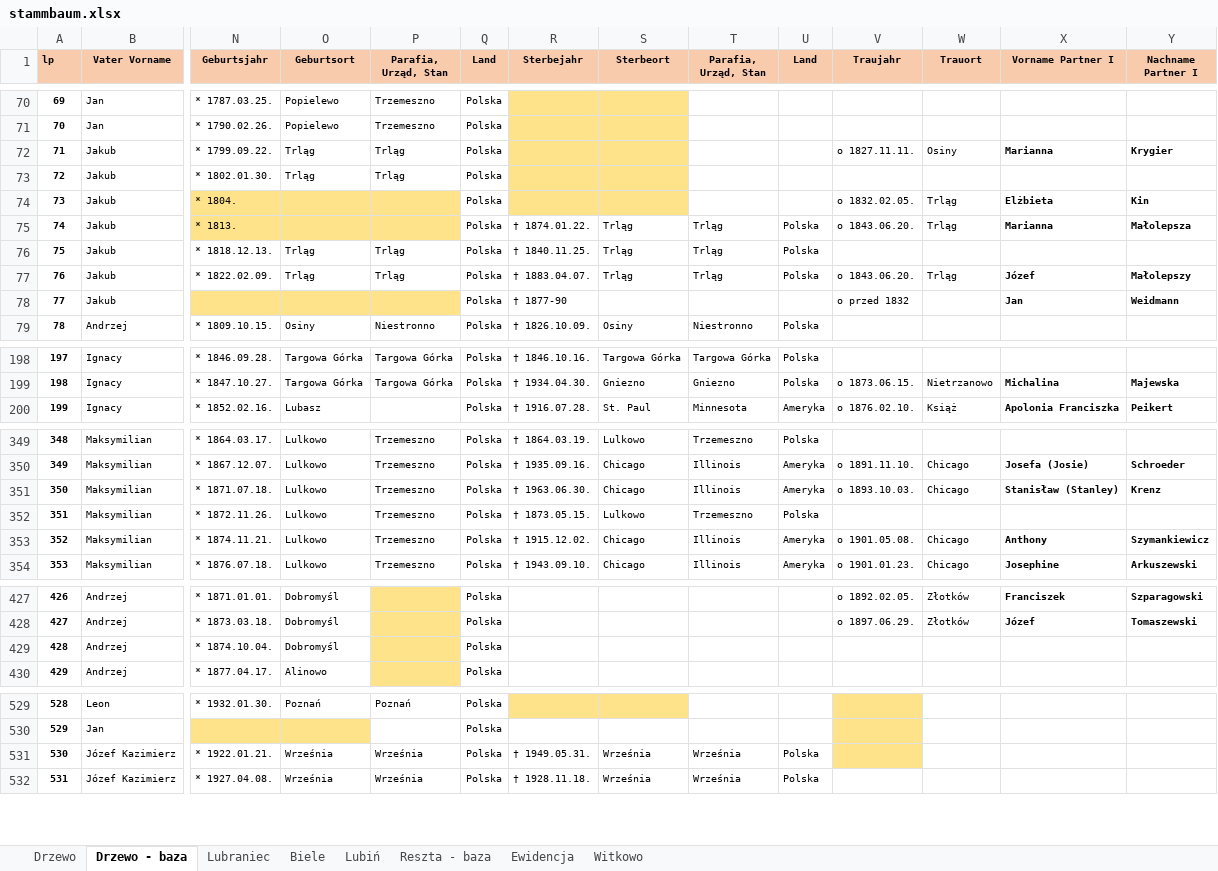
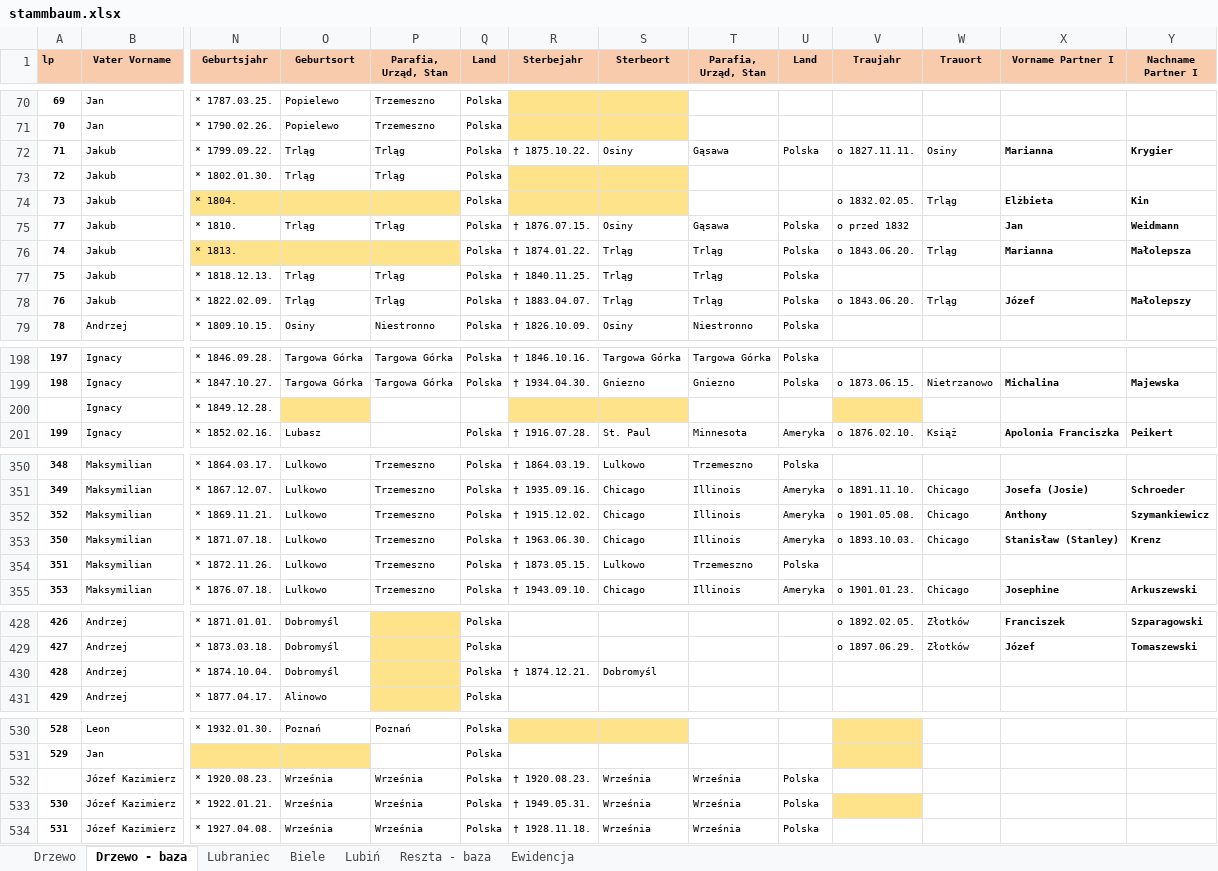
Before and after one commit to adamkrantz/homepage, an Excel workbook: bazy/stammbaum.xlsx, sheet Drzewo - baza, drawn as a sheet; only a part is shown, gaps mark what is left out; values as stored, in another font and other column widths than the file's, no borders; 1 other sheet too large or unreadable and not compared; removed rows and columns are numbered as before the commit, all else as after; rows hold the shown columns only; the diff names each change by its address in the sheet, - before the commit and + after, or states it on an @@ line.

```diff
--- a/bazy/stammbaum.xlsx (sheet Drzewo - baza)
+++ b/bazy/stammbaum.xlsx (sheet Drzewo - baza)
-sheet tab: Witkowo
-R72 (Sterbejahr): (empty)
+R72 (Sterbejahr): † 1875.10.22.
-R72:S72 fill: #FFE38B
+R72:S72 fill: none
-S72 (Sterbeort): (empty)
+S72 (Sterbeort): Osiny
-T72 (Parafia, Urząd, Stan): (empty)
+T72 (Parafia, Urząd, Stan): Gąsawa
-U72 (Land): (empty)
+U72 (Land): Polska
+row 75: 77 | Jakub | * 1810. | Trląg | Trląg | Polska | † 1876.07.15. | Osiny | Gąsawa | Polska | o przed 1832 |  | Jan | Weidmann
-row 78: 77 | Jakub |  |  |  | Polska | † 1877-90 |  |  |  | o przed 1832 |  | Jan | Weidmann
+row 200:  | Ignacy | * 1849.12.28.
+row 352: 352 | Maksymilian | * 1869.11.21. | Lulkowo | Trzemeszno | Polska | † 1915.12.02. | Chicago | Illinois | Ameryka | o 1901.05.08. | Chicago | Anthony | Szymankiewicz
-row 353: 352 | Maksymilian | * 1874.11.21. | Lulkowo | Trzemeszno | Polska | † 1915.12.02. | Chicago | Illinois | Ameryka | o 1901.05.08. | Chicago | Anthony | Szymankiewicz
-R430 (Sterbejahr): (empty)
+R430 (Sterbejahr): † 1874.12.21.
-S430 (Sterbeort): (empty)
+S430 (Sterbeort): Dobromyśl
+row 532:  | Józef Kazimierz | * 1920.08.23. | Września | Września | Polska | † 1920.08.23. | Września | Września | Polska
```
Also changed, not shown: sheet Ewidencja, sheet Reszta - baza, sheet Lubiń, sheet Biele, 2 other files.
